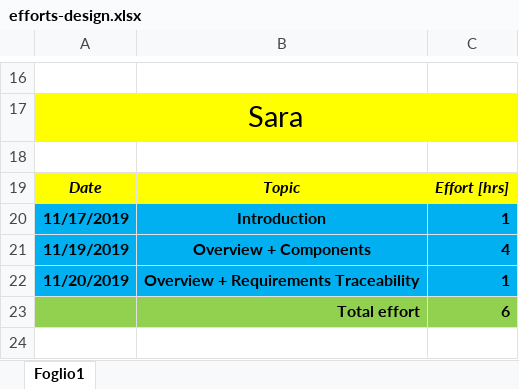
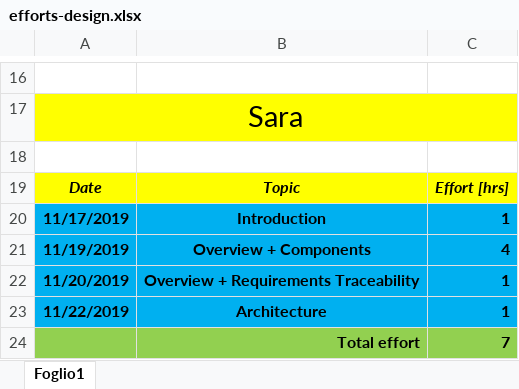
Before and after one commit to pozziteo/PozziSaccoVentura-SwEng2, an Excel workbook: Design document/efforts-design.xlsx, sheet Foglio1, drawn as a sheet; only a part is shown, gaps mark what is left out; values as stored, in another font and other column widths than the file's, no borders; removed rows and columns are numbered as before the commit, all else as after; the diff names each change by its address in the sheet, - before the commit and + after, or states it on an @@ line.

Commit message:
architecture structure

```diff
--- a/Design document/efforts-design.xlsx (sheet Foglio1)
+++ b/Design document/efforts-design.xlsx (sheet Foglio1)
-row 23:  | Total effort | 6
+row 23: 11/22/2019 | Architecture | 1
+row 24:  | Total effort | 7
```
Also changed, not shown: 3 other files.
